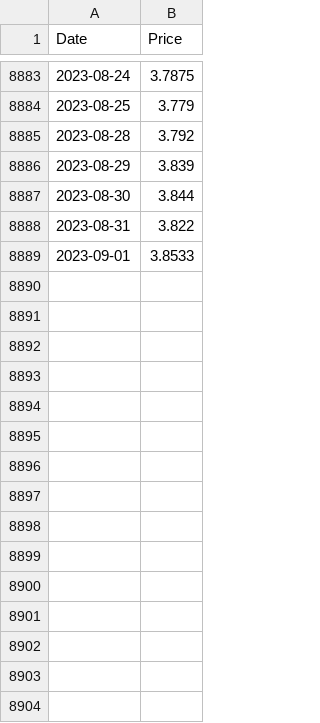
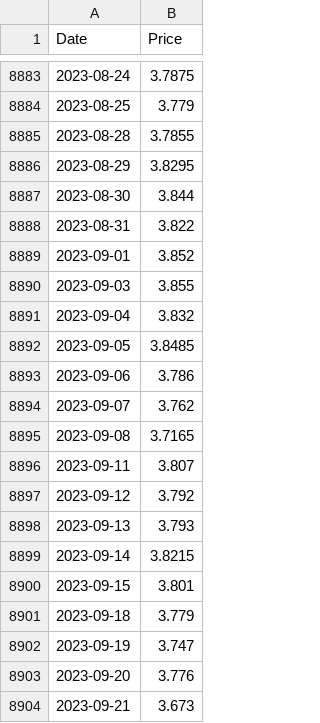
Before and after one commit to WelsonAA/Copper-Predictions, a CSV file: cleaned_dataset.csv, drawn as a sheet; only a part is shown, gaps mark what is left out.

Commit message:
dataset updated

```diff
--- a/cleaned_dataset.csv
+++ b/cleaned_dataset.csv
@@ -8884,6 +8884,21 @@ Date,Price
 2023-08-25,3.779
-2023-08-28,3.792
-2023-08-29,3.839
+2023-08-28,3.7855
+2023-08-29,3.8295
 2023-08-30,3.844
 2023-08-31,3.822
-2023-09-01,3.8533
+2023-09-01,3.852
+2023-09-03,3.855
+2023-09-04,3.832
+2023-09-05,3.8485
+2023-09-06,3.786
+2023-09-07,3.762
+2023-09-08,3.7165
+2023-09-11,3.807
+2023-09-12,3.792
+2023-09-13,3.793
+2023-09-14,3.8215
+2023-09-15,3.801
+2023-09-18,3.779
+2023-09-19,3.747
+2023-09-20,3.776
+2023-09-21,3.673
```
Also changed, not shown: 4 other files.
